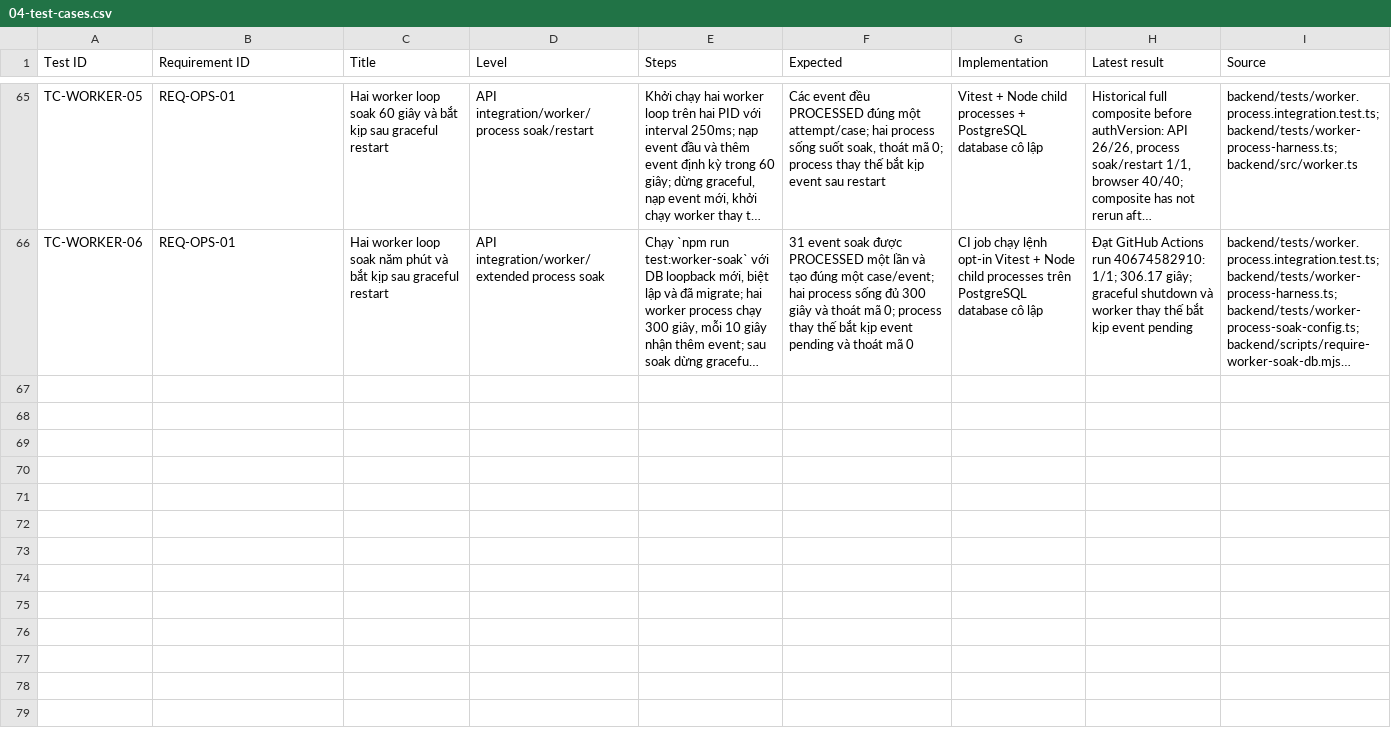
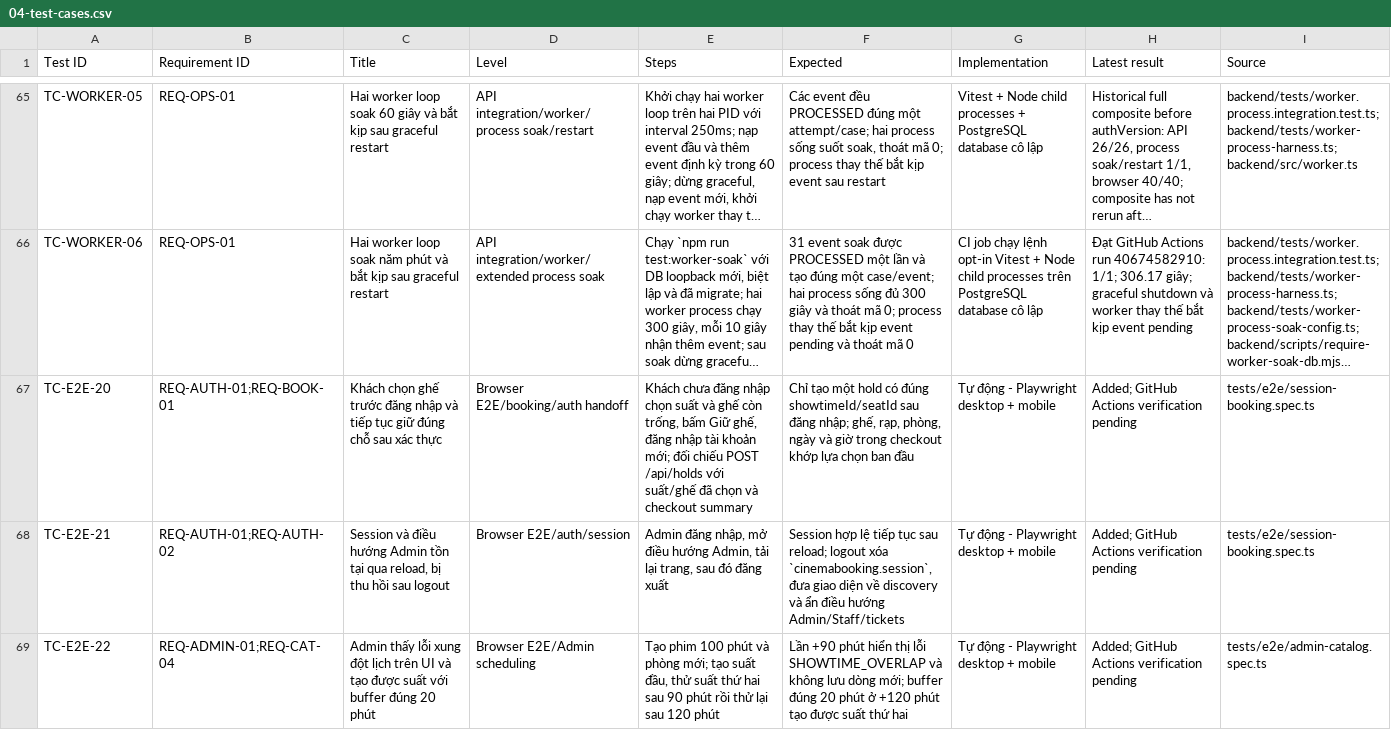
Before and after one commit to mahTuqn/DGKD_GK, a CSV file: docs/04-test-cases.csv, drawn as a sheet; only a part is shown, gaps mark what is left out; long unchanged cells end in …; the diff names each change by its address in the sheet, - before the commit and + after, or states it on an @@ line.

Commit message:
test: cover auth handoff and mobile sessions

```diff
--- a/docs/04-test-cases.csv
+++ b/docs/04-test-cases.csv
+row 67: TC-E2E-20 | REQ-AUTH-01;REQ-BOOK-01 | Khách chọn ghế trước đăng nhập và tiếp tục giữ đúng chỗ sau xác thực | Browser E2E/booking/auth handoff | Khách chưa đăng nhập chọn suất và ghế còn trống, bấm Giữ ghế, đăng nhập tài khoản mới; đối chiếu POST /api/holds với suất/ghế đã chọn và checkout summary | Chỉ tạo một hold có đúng showtimeId/seatId sau đăng nhập; ghế, rạp, phòng, ngày và giờ trong checkout khớp lựa chọn ban đầu | Tự động - Playwright desktop + mobile | Added; GitHub Actions verification pending | tests/e2e/session-booking.spec.ts
+row 68: TC-E2E-21 | REQ-AUTH-01;REQ-AUTH-02 | Session và điều hướng Admin tồn tại qua reload, bị thu hồi sau logout | Browser E2E/auth/session | Admin đăng nhập, mở điều hướng Admin, tải lại trang, sau đó đăng xuất | Session hợp lệ tiếp tục sau reload; logout xóa `cinemabooking.session`, đưa giao diện về discovery và ẩn điều hướng Admin/Staff/tickets | Tự động - Playwright desktop + mobile | Added; GitHub Actions verification pending | tests/e2e/session-booking.spec.ts
+row 69: TC-E2E-22 | REQ-ADMIN-01;REQ-CAT-04 | Admin thấy lỗi xung đột lịch trên UI và tạo được suất với buffer đúng 20 phút | Browser E2E/Admin scheduling | Tạo phim 100 phút và phòng mới; tạo suất đầu, thử suất thứ hai sau 90 phút rồi thử lại sau 120 phút | Lần +90 phút hiển thị lỗi SHOWTIME_OVERLAP và không lưu dòng mới; buffer đúng 20 phút ở +120 phút tạo được suất thứ hai | Tự động - Playwright desktop + mobile | Added; GitHub Actions verification pending | tests/e2e/admin-catalog.spec.ts
```
Also changed, not shown: docs/03-rtm.csv, 5 other files.
